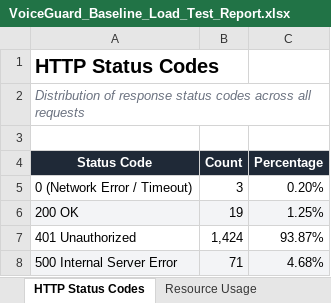
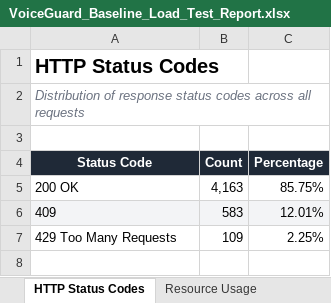
Before and after one commit to Amit-0000/AMIT-KRISHNA, an Excel workbook: voiceguard/performance/VoiceGuard_Baseline_Load_Test_Report.xlsx, sheet HTTP Status Codes, drawn as a sheet; values as stored, in another font and other column widths than the file's, no borders; charts and pictures not drawn; removed rows and columns are numbered as before the commit, all else as after; the diff names each change by its address in the sheet, - before the commit and + after, or states it on an @@ line.

```diff
--- a/voiceguard/performance/VoiceGuard_Baseline_Load_Test_Report.xlsx (sheet HTTP Status Codes)
+++ b/voiceguard/performance/VoiceGuard_Baseline_Load_Test_Report.xlsx (sheet HTTP Status Codes)
-row 5: 0 (Network Error / Timeout) | 3 | 0.20%
-A5:C5 fill: #F3F4F6
+A5:C5 fill: none
-B5 (Count): 19
+B5 (Count): 4,163
-C5 (Percentage): 1.25%
+C5 (Percentage): 85.75%
-row 7: 401 Unauthorized | 1,424 | 93.87%
-row 8: 500 Internal Server Error | 71 | 4.68%
+row 6: 409 | 583 | 12.01%
+row 7: 429 Too Many Requests | 109 | 2.25%
```
Also changed, not shown: sheet Raw Request Log, sheet Resource Usage, sheet Overall Performance, sheet Endpoint Performance, sheet Performance Assessment, sheet Response Time Distribution, 1 more sheet, charts or pictures, 31 other files.
